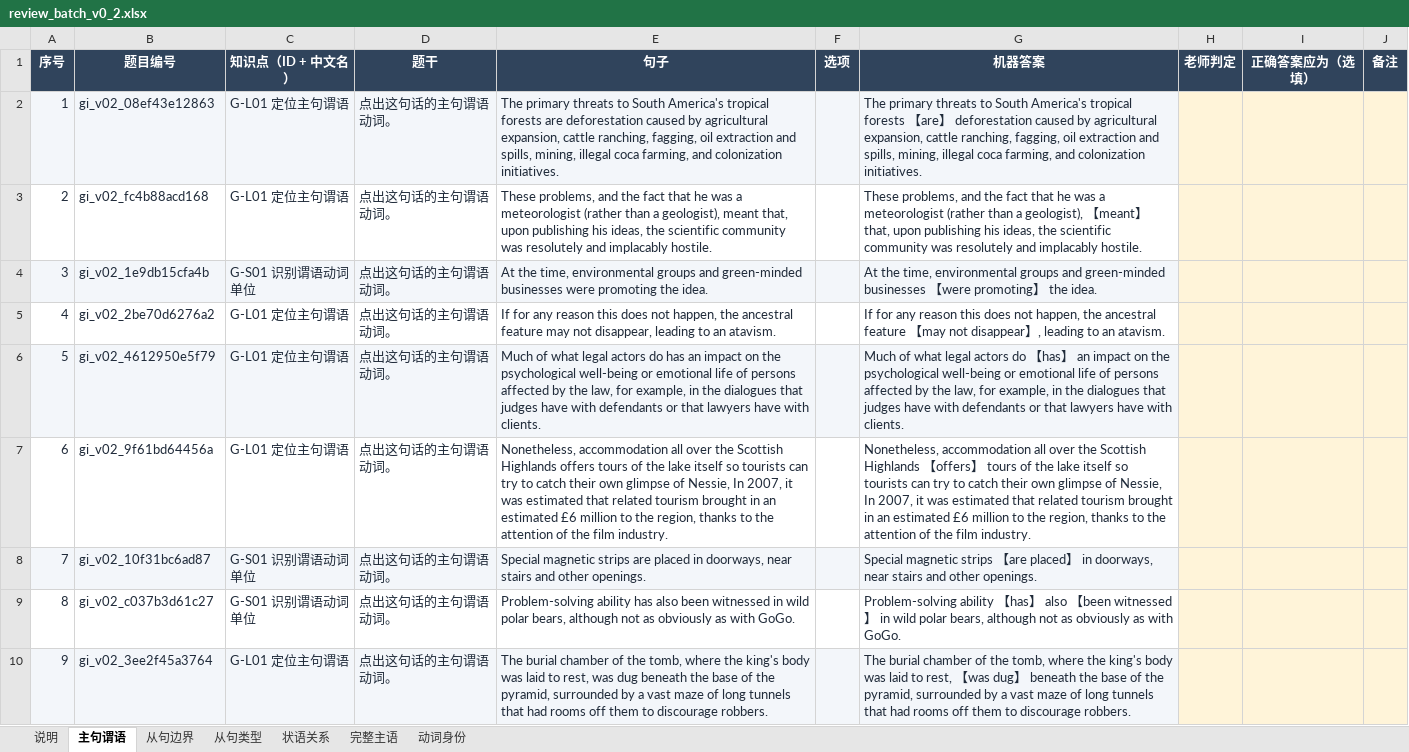
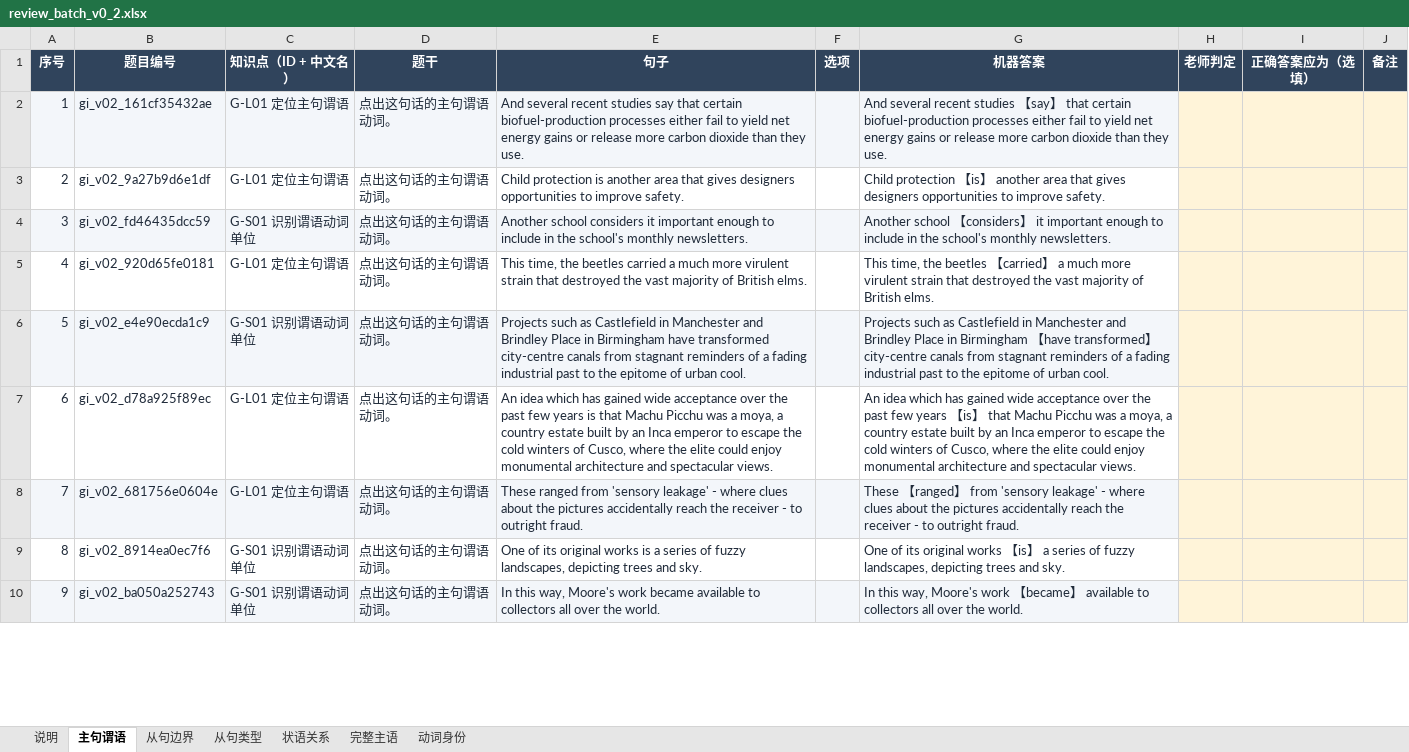
Before and after one commit to KB77GG/studytracker, an Excel workbook: data/grammar_items/review_batch_v0_2.xlsx, sheet 主句谓语, drawn as a sheet; only a part is shown; values as stored, in another font and other column widths than the file's, no borders; the diff covers the shown part only; the diff names each change by its address in the sheet, - before the commit and + after, or states it on an @@ line.

```diff
--- a/data/grammar_items/review_batch_v0_2.xlsx (sheet 主句谓语)
+++ b/data/grammar_items/review_batch_v0_2.xlsx (sheet 主句谓语)
-B2 (题目编号): gi_v02_08ef43e12863
+B2 (题目编号): gi_v02_161cf35432ae
-E2 (句子): The primary threats to South America's tropical forests are deforestation caused by agricultural expansion, cattle ranching, fagging, oil extraction and spills, mining, illegal coca farming, and colonization initiatives.
+E2 (句子): And several recent studies say that certain biofuel-production processes either fail to yield net energy gains or release more carbon dioxide than they use.
-G2 (机器答案): The primary threats to South America's tropical forests 【are】 deforestation caused by agricultural expansion, cattle ranching, fagging, oil extraction and spills, mining, illegal coca farming, and colonization initiatives.
+G2 (机器答案): And several recent studies 【say】 that certain biofuel-production processes either fail to yield net energy gains or release more carbon dioxide than they use.
-B3 (题目编号): gi_v02_fc4b88acd168
+B3 (题目编号): gi_v02_9a27b9d6e1df
-E3 (句子): These problems, and the fact that he was a meteorologist (rather than a geologist), meant that, upon publishing his ideas, the scientific community was resolutely and implacably hostile.
+E3 (句子): Child protection is another area that gives designers opportunities to improve safety.
-G3 (机器答案): These problems, and the fact that he was a meteorologist (rather than a geologist), 【meant】 that, upon publishing his ideas, the scientific community was resolutely and implacably hostile.
+G3 (机器答案): Child protection 【is】 another area that gives designers opportunities to improve safety.
-B4 (题目编号): gi_v02_1e9db15cfa4b
+B4 (题目编号): gi_v02_fd46435dcc59
-E4 (句子): At the time, environmental groups and green-minded businesses were promoting the idea.
+E4 (句子): Another school considers it important enough to include in the school's monthly newsletters.
-G4 (机器答案): At the time, environmental groups and green-minded businesses 【were promoting】 the idea.
+G4 (机器答案): Another school 【considers】 it important enough to include in the school's monthly newsletters.
-B5 (题目编号): gi_v02_2be70d6276a2
+B5 (题目编号): gi_v02_920d65fe0181
-E5 (句子): If for any reason this does not happen, the ancestral feature may not disappear, leading to an atavism.
+E5 (句子): This time, the beetles carried a much more virulent strain that destroyed the vast majority of British elms.
-G5 (机器答案): If for any reason this does not happen, the ancestral feature 【may not disappear】, leading to an atavism.
+G5 (机器答案): This time, the beetles 【carried】 a much more virulent strain that destroyed the vast majority of British elms.
-B6 (题目编号): gi_v02_4612950e5f79
+B6 (题目编号): gi_v02_e4e90ecda1c9
-C6 (知识点（ID + 中文名）): G-L01 定位主句谓语
+C6 (知识点（ID + 中文名）): G-S01 识别谓语动词单位
-E6 (句子): Much of what legal actors do has an impact on the psychological well-being or emotional life of persons affected by the law, for example, in the dialogues that judges have with defendants or that lawyers have with clients.
+E6 (句子): Projects such as Castlefield in Manchester and Brindley Place in Birmingham have transformed city-centre canals from stagnant reminders of a fading industrial past to the epitome of urban cool.
-G6 (机器答案): Much of what legal actors do 【has】 an impact on the psychological well-being or emotional life of persons affected by the law, for example, in the dialogues that judges have with defendants or that lawyers have with clients.
+G6 (机器答案): Projects such as Castlefield in Manchester and Brindley Place in Birmingham 【have transformed】 city-centre canals from stagnant reminders of a fading industrial past to the epitome of urban cool.
-B7 (题目编号): gi_v02_9f61bd64456a
+B7 (题目编号): gi_v02_d78a925f89ec
-E7 (句子): Nonetheless, accommodation all over the Scottish Highlands offers tours of the lake itself so tourists can try to catch their own glimpse of Nessie, In 2007, it was estimated that related tourism brought in an estimated £6 million to the region, thanks to the attention of the film industry.
+E7 (句子): An idea which has gained wide acceptance over the past few years is that Machu Picchu was a moya, a country estate built by an Inca emperor to escape the cold winters of Cusco, where the elite could enjoy monumental architecture and spectacular views.
-G7 (机器答案): Nonetheless, accommodation all over the Scottish Highlands 【offers】 tours of the lake itself so tourists can try to catch their own glimpse of Nessie, In 2007, it was estimated that related tourism brought in an estimated £6 million to the region, thanks to the attention of the film industry.
+G7 (机器答案): An idea which has gained wide acceptance over the past few years 【is】 that Machu Picchu was a moya, a country estate built by an Inca emperor to escape the cold winters of Cusco, where the elite could enjoy monumental architecture and spectacular views.
-B8 (题目编号): gi_v02_10f31bc6ad87
+B8 (题目编号): gi_v02_681756e0604e
-C8 (知识点（ID + 中文名）): G-S01 识别谓语动词单位
+C8 (知识点（ID + 中文名）): G-L01 定位主句谓语
-E8 (句子): Special magnetic strips are placed in doorways, near stairs and other openings.
+E8 (句子): These ranged from 'sensory leakage' - where clues about the pictures accidentally reach the receiver - to outright fraud.
-G8 (机器答案): Special magnetic strips 【are placed】 in doorways, near stairs and other openings.
+G8 (机器答案): These 【ranged】 from 'sensory leakage' - where clues about the pictures accidentally reach the receiver - to outright fraud.
-B9 (题目编号): gi_v02_c037b3d61c27
+B9 (题目编号): gi_v02_8914ea0ec7f6
-E9 (句子): Problem-solving ability has also been witnessed in wild polar bears, although not as obviously as with GoGo.
+E9 (句子): One of its original works is a series of fuzzy landscapes, depicting trees and sky.
-G9 (机器答案): Problem-solving ability 【has】 also 【been witnessed】 in wild polar bears, although not as obviously as with GoGo.
+G9 (机器答案): One of its original works 【is】 a series of fuzzy landscapes, depicting trees and sky.
-B10 (题目编号): gi_v02_3ee2f45a3764
+B10 (题目编号): gi_v02_ba050a252743
-C10 (知识点（ID + 中文名）): G-L01 定位主句谓语
+C10 (知识点（ID + 中文名）): G-S01 识别谓语动词单位
-E10 (句子): The burial chamber of the tomb, where the king's body was laid to rest, was dug beneath the base of the pyramid, surrounded by a vast maze of long tunnels that had rooms off them to discourage robbers.
+E10 (句子): In this way, Moore's work became available to collectors all over the world.
-G10 (机器答案): The burial chamber of the tomb, where the king's body was laid to rest, 【was dug】 beneath the base of the pyramid, surrounded by a vast maze of long tunnels that had rooms off them to discourage robbers.
+G10 (机器答案): In this way, Moore's work 【became】 available to collectors all over the world.
```
Also changed, not shown: 178 edited cells elsewhere in this sheet, sheet 从句边界, sheet 完整主语, sheet 动词身份, sheet 状语关系, sheet 从句类型, 4 other files.
